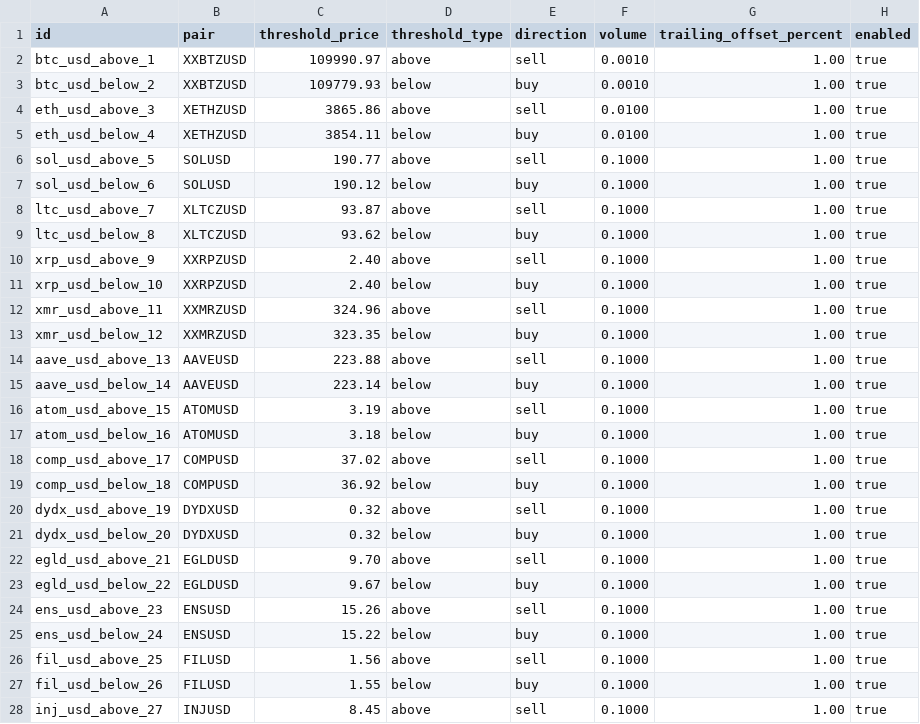
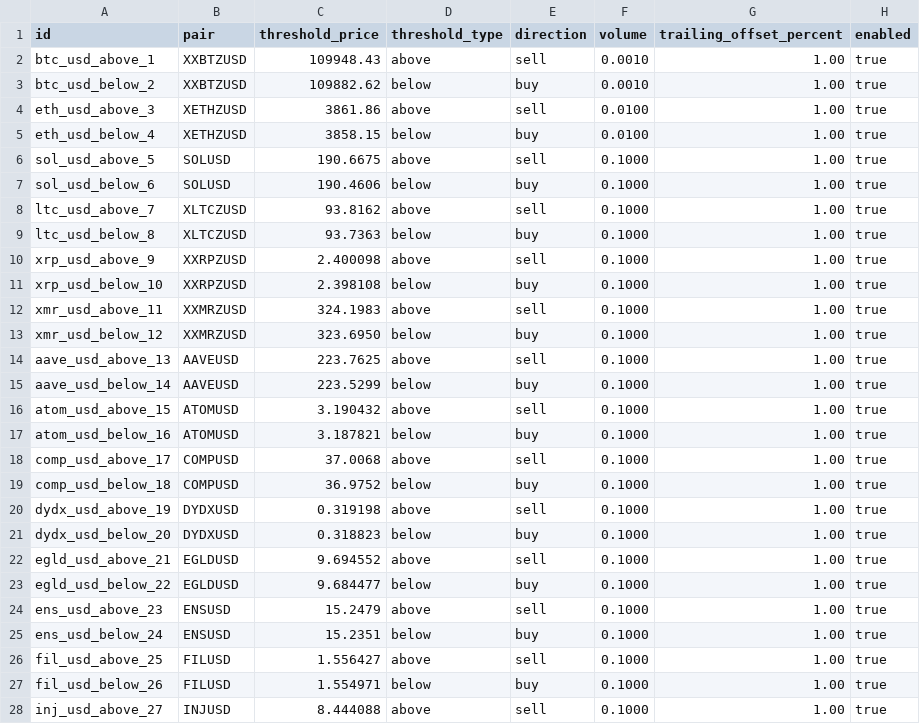
Before and after one commit to raymondclowe/ttslo, a CSV file: deliverables_48h/suggested_config.csv, drawn as a sheet; only a part is shown; the diff covers the shown part only.

```diff
--- a/deliverables_48h/suggested_config.csv
+++ b/deliverables_48h/suggested_config.csv
@@ -1,28 +1,28 @@
 id,pair,threshold_price,threshold_type,direction,volume,trailing_offset_percent,enabled
-btc_usd_above_1,XXBTZUSD,109990.97,above,sell,0.0010,1.00,true
-btc_usd_below_2,XXBTZUSD,109779.93,below,buy,0.0010,1.00,true
-eth_usd_above_3,XETHZUSD,3865.86,above,sell,0.0100,1.00,true
-eth_usd_below_4,XETHZUSD,3854.11,below,buy,0.0100,1.00,true
-sol_usd_above_5,SOLUSD,190.77,above,sell,0.1000,1.00,true
-sol_usd_below_6,SOLUSD,190.12,below,buy,0.1000,1.00,true
-ltc_usd_above_7,XLTCZUSD,93.87,above,sell,0.1000,1.00,true
-ltc_usd_below_8,XLTCZUSD,93.62,below,buy,0.1000,1.00,true
-xrp_usd_above_9,XXRPZUSD,2.40,above,sell,0.1000,1.00,true
-xrp_usd_below_10,XXRPZUSD,2.40,below,buy,0.1000,1.00,true
-xmr_usd_above_11,XXMRZUSD,324.96,above,sell,0.1000,1.00,true
-xmr_usd_below_12,XXMRZUSD,323.35,below,buy,0.1000,1.00,true
-aave_usd_above_13,AAVEUSD,223.88,above,sell,0.1000,1.00,true
-aave_usd_below_14,AAVEUSD,223.14,below,buy,0.1000,1.00,true
-atom_usd_above_15,ATOMUSD,3.19,above,sell,0.1000,1.00,true
-atom_usd_below_16,ATOMUSD,3.18,below,buy,0.1000,1.00,true
-comp_usd_above_17,COMPUSD,37.02,above,sell,0.1000,1.00,true
-comp_usd_below_18,COMPUSD,36.92,below,buy,0.1000,1.00,true
-dydx_usd_above_19,DYDXUSD,0.32,above,sell,0.1000,1.00,true
-dydx_usd_below_20,DYDXUSD,0.32,below,buy,0.1000,1.00,true
-egld_usd_above_21,EGLDUSD,9.70,above,sell,0.1000,1.00,true
-egld_usd_below_22,EGLDUSD,9.67,below,buy,0.1000,1.00,true
-ens_usd_above_23,ENSUSD,15.26,above,sell,0.1000,1.00,true
-ens_usd_below_24,ENSUSD,15.22,below,buy,0.1000,1.00,true
-fil_usd_above_25,FILUSD,1.56,above,sell,0.1000,1.00,true
-fil_usd_below_26,FILUSD,1.55,below,buy,0.1000,1.00,true
-inj_usd_above_27,INJUSD,8.45,above,sell,0.1000,1.00,true
+btc_usd_above_1,XXBTZUSD,109948.43,above,sell,0.0010,1.00,true
+btc_usd_below_2,XXBTZUSD,109882.62,below,buy,0.0010,1.00,true
+eth_usd_above_3,XETHZUSD,3861.86,above,sell,0.0100,1.00,true
+eth_usd_below_4,XETHZUSD,3858.15,below,buy,0.0100,1.00,true
+sol_usd_above_5,SOLUSD,190.6675,above,sell,0.1000,1.00,true
+sol_usd_below_6,SOLUSD,190.4606,below,buy,0.1000,1.00,true
+ltc_usd_above_7,XLTCZUSD,93.8162,above,sell,0.1000,1.00,true
+ltc_usd_below_8,XLTCZUSD,93.7363,below,buy,0.1000,1.00,true
+xrp_usd_above_9,XXRPZUSD,2.400098,above,sell,0.1000,1.00,true
+xrp_usd_below_10,XXRPZUSD,2.398108,below,buy,0.1000,1.00,true
+xmr_usd_above_11,XXMRZUSD,324.1983,above,sell,0.1000,1.00,true
+xmr_usd_below_12,XXMRZUSD,323.6950,below,buy,0.1000,1.00,true
+aave_usd_above_13,AAVEUSD,223.7625,above,sell,0.1000,1.00,true
+aave_usd_below_14,AAVEUSD,223.5299,below,buy,0.1000,1.00,true
+atom_usd_above_15,ATOMUSD,3.190432,above,sell,0.1000,1.00,true
+atom_usd_below_16,ATOMUSD,3.187821,below,buy,0.1000,1.00,true
+comp_usd_above_17,COMPUSD,37.0068,above,sell,0.1000,1.00,true
+comp_usd_below_18,COMPUSD,36.9752,below,buy,0.1000,1.00,true
+dydx_usd_above_19,DYDXUSD,0.319198,above,sell,0.1000,1.00,true
+dydx_usd_below_20,DYDXUSD,0.318823,below,buy,0.1000,1.00,true
+egld_usd_above_21,EGLDUSD,9.694552,above,sell,0.1000,1.00,true
+egld_usd_below_22,EGLDUSD,9.684477,below,buy,0.1000,1.00,true
+ens_usd_above_23,ENSUSD,15.2479,above,sell,0.1000,1.00,true
+ens_usd_below_24,ENSUSD,15.2351,below,buy,0.1000,1.00,true
+fil_usd_above_25,FILUSD,1.556427,above,sell,0.1000,1.00,true
+fil_usd_below_26,FILUSD,1.554971,below,buy,0.1000,1.00,true
+inj_usd_above_27,INJUSD,8.444088,above,sell,0.1000,1.00,true
```
Also changed, not shown: 35 edited cells elsewhere in this file, deliverables_48h/summary_stats.csv, 35 other files.
